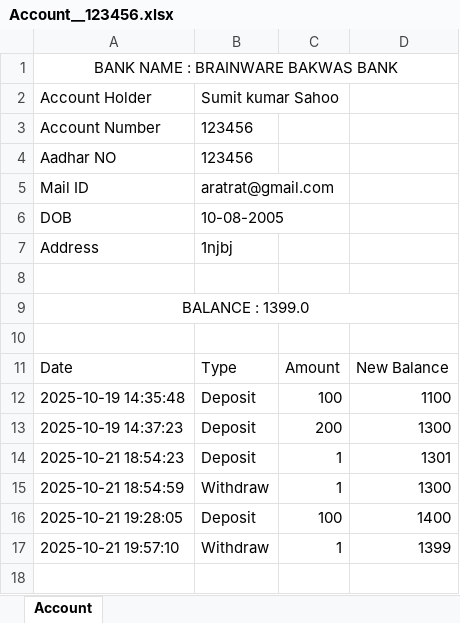
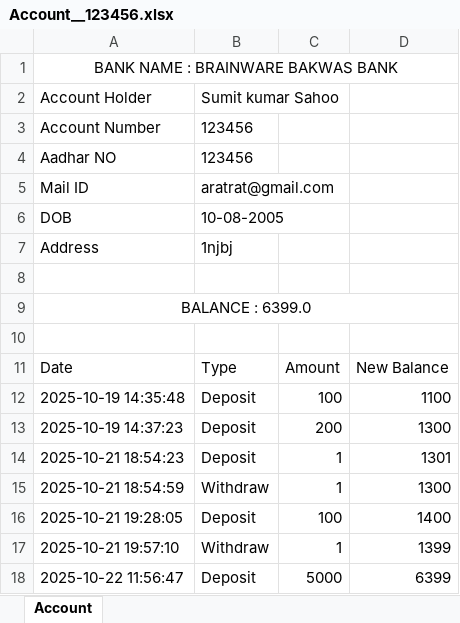
Before and after one commit to Sumit-7001/banking-system-with-GUI2, an Excel workbook: ACCOUNT/Account__123456.xlsx, sheet Account, drawn as a sheet; values as stored, in another font and other column widths than the file's, no borders; the diff names each change by its address in the sheet, - before the commit and + after, or states it on an @@ line.

```diff
--- a/ACCOUNT/Account__123456.xlsx (sheet Account)
+++ b/ACCOUNT/Account__123456.xlsx (sheet Account)
-A9: BALANCE : 1399.0
+A9: BALANCE : 6399.0
+row 18: 2025-10-22 11:56:47 | Deposit | 5000 | 6399
```
Also changed, not shown: ADMIN_LOGS/moumi_log.xlsx, ADMIN_LOGS/sumit_log.xlsx, 3 other files.
